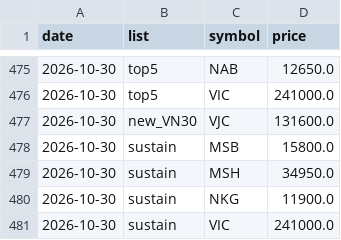
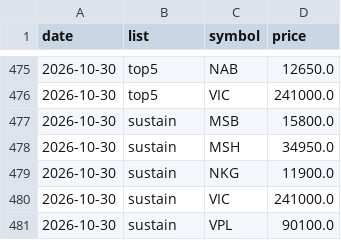
Before and after one commit to cuulv1995/cuulv-stock, a CSV file: data/signals_history.csv, drawn as a sheet; only a part is shown, gaps mark what is left out; the shorter side is filled out with more unchanged rows.

```diff
--- a/data/signals_history.csv
+++ b/data/signals_history.csv
@@ -476,3 +476,2 @@ date,list,symbol,price
 2026-10-30,top5,VIC,241000.0
-2026-10-30,new_VN30,VJC,131600.0
 2026-10-30,sustain,MSB,15800.0
```
Also changed, not shown: 2 other files.
